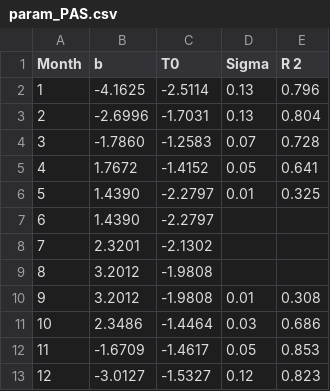
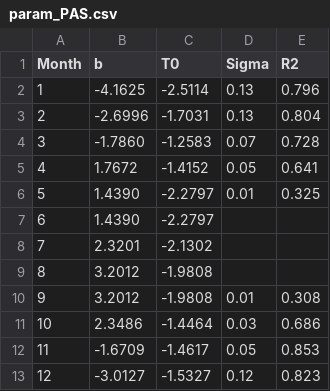
Before and after one commit to bcgov/climr, a CSV file: inputs/derivedVariables/optimizedParameterTables/param_PAS.csv, drawn as a sheet.

```diff
--- a/inputs/derivedVariables/optimizedParameterTables/param_PAS.csv
+++ b/inputs/derivedVariables/optimizedParameterTables/param_PAS.csv
@@ -1,2 +1,2 @@
-Month,b,T0,Sigma,R 2
+Month,b,T0,Sigma,R2
 1,-4.1625,-2.5114,0.13,0.796
```
Also changed, not shown: inputs/derivedVariables/optimizedParameterTables/param_DD_S4.csv, 20 other files.
